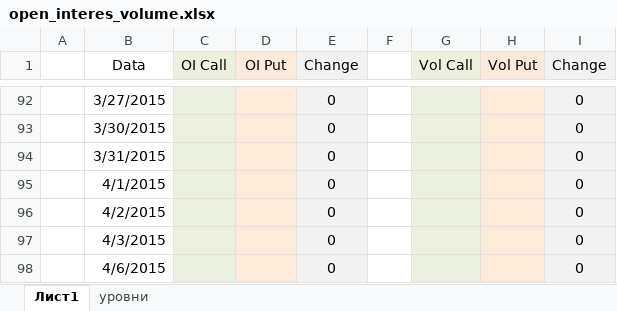
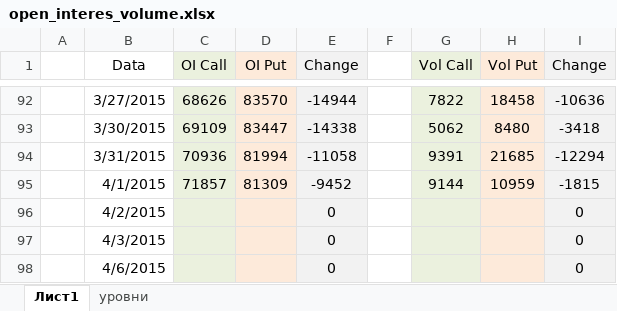
Before and after one commit to che-ig/chernov-ig, an Excel workbook: open_interes_volume.xlsx, sheet Лист1, drawn as a sheet; only a part is shown, gaps mark what is left out; values as stored, in another font and other column widths than the file's, no borders; charts and pictures and conditional formats not drawn; the diff covers the shown part only; the diff names each change by its address in the sheet, - before the commit and + after, or states it on an @@ line.

```diff
--- a/open_interes_volume.xlsx (sheet Лист1)
+++ b/open_interes_volume.xlsx (sheet Лист1)
-C92 (OI Call): (empty)
+C92 (OI Call): 68626
-D92 (OI Put): (empty)
+D92 (OI Put): 83570
-E92 (Change): 0
+E92 (Change): -14944
-G92 (Vol Call): (empty)
+G92 (Vol Call): 7822
-H92 (Vol Put): (empty)
+H92 (Vol Put): 18458
-I92 (Change): 0
+I92 (Change): -10636
-C93 (OI Call): (empty)
+C93 (OI Call): 69109
-D93 (OI Put): (empty)
+D93 (OI Put): 83447
-E93 (Change): 0
+E93 (Change): -14338
-G93 (Vol Call): (empty)
+G93 (Vol Call): 5062
-H93 (Vol Put): (empty)
+H93 (Vol Put): 8480
-I93 (Change): 0
+I93 (Change): -3418
-C94 (OI Call): (empty)
+C94 (OI Call): 70936
-D94 (OI Put): (empty)
+D94 (OI Put): 81994
-E94 (Change): 0
+E94 (Change): -11058
-G94 (Vol Call): (empty)
+G94 (Vol Call): 9391
-H94 (Vol Put): (empty)
+H94 (Vol Put): 21685
-I94 (Change): 0
+I94 (Change): -12294
-C95 (OI Call): (empty)
+C95 (OI Call): 71857
-D95 (OI Put): (empty)
+D95 (OI Put): 81309
-E95 (Change): 0
+E95 (Change): -9452
-G95 (Vol Call): (empty)
+G95 (Vol Call): 9144
-H95 (Vol Put): (empty)
+H95 (Vol Put): 10959
-I95 (Change): 0
+I95 (Change): -1815
```
Also changed, not shown: 30 edited cells elsewhere in this sheet, charts or pictures, 1 other file.
